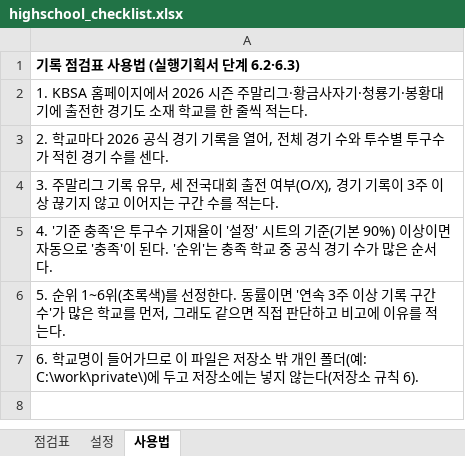
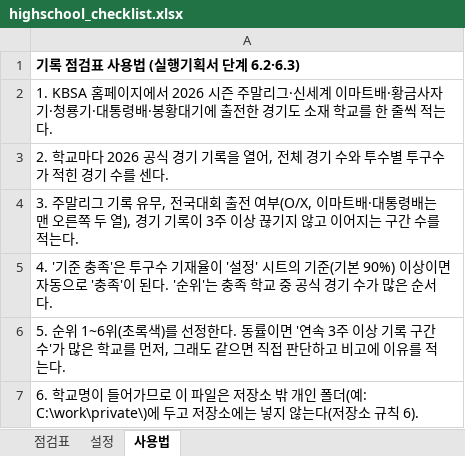
Before and after one commit to ROBINKIM0221/pitch-signal, an Excel workbook: templates/highschool_checklist.xlsx, sheet 사용법, drawn as a sheet; values as stored, in another font and other column widths than the file's, no borders; the diff names each change by its address in the sheet, - before the commit and + after, or states it on an @@ line.

Commit message:
templates: 고교 대회 목록에 신세계 이마트배·대통령배 추가

```diff
--- a/templates/highschool_checklist.xlsx (sheet 사용법)
+++ b/templates/highschool_checklist.xlsx (sheet 사용법)
-A2: …말리그·황금사자기·청룡기·봉황대…
+A2: …말리그·신세계 이마트배·황금사자기·청룡기·대통령배·봉황대…
-A4: …유무, 세 전국대회 출전 여부(O/X), 경기 기…
+A4: …유무, 전국대회 출전 여부(O/X, 이마트배·대통령배는 맨 오른쪽 두 열), 경기 기…
```
Also changed, not shown: sheet 점검표, templates/highschool_input.xlsx.
